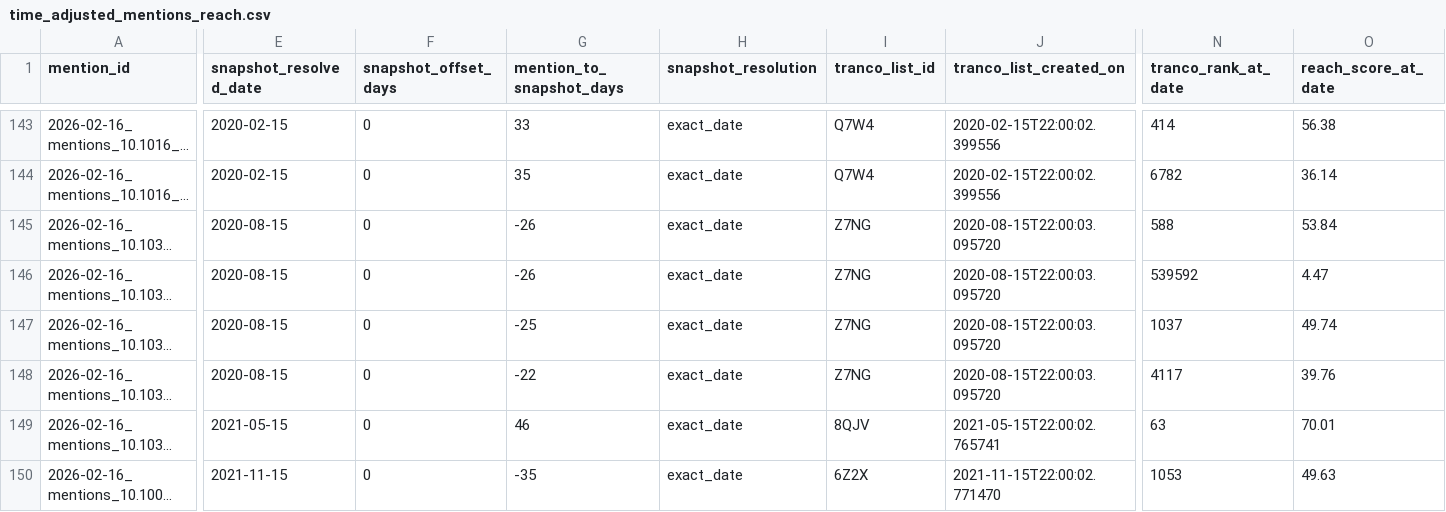
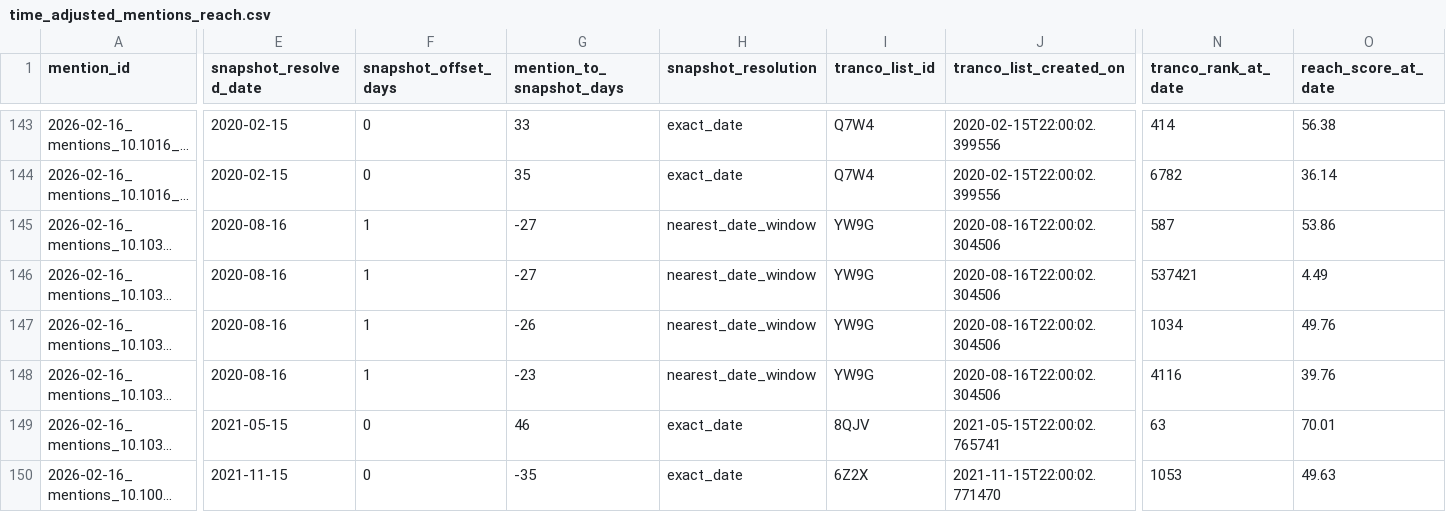
Before and after one commit to jakeberv/jakeberv.github.io, a CSV file: data/impact/reach/time_adjusted_mentions_reach.csv, drawn as a sheet; only a part is shown, gaps mark what is left out; long unchanged cells end in …; the diff covers the shown part only; the diff names each change by its address in the sheet, - before the commit and + after, or states it on an @@ line.

```diff
--- a/data/impact/reach/time_adjusted_mentions_reach.csv
+++ b/data/impact/reach/time_adjusted_mentions_reach.csv
-E145:E148 (snapshot_resolved_date): 2020-08-15
+E145:E148 (snapshot_resolved_date): 2020-08-16
-F145:F148 (snapshot_offset_days): 0
+F145:F148 (snapshot_offset_days): 1
-G145:G146 (mention_to_snapshot_days): -26
+G145:G146 (mention_to_snapshot_days): -27
-H145:H148 (snapshot_resolution): exact_date
+H145:H148 (snapshot_resolution): nearest_date_window
-I145:I148 (tranco_list_id): Z7NG
+I145:I148 (tranco_list_id): YW9G
-J145:J148 (tranco_list_created_on): 2020-08-15T22:00:03.095720
+J145:J148 (tranco_list_created_on): 2020-08-16T22:00:02.304506
-N145 (tranco_rank_at_date): 588
+N145 (tranco_rank_at_date): 587
-O145 (reach_score_at_date): 53.84
+O145 (reach_score_at_date): 53.86
-N146 (tranco_rank_at_date): 539592
+N146 (tranco_rank_at_date): 537421
-O146 (reach_score_at_date): 4.47
+O146 (reach_score_at_date): 4.49
-G147 (mention_to_snapshot_days): -25
+G147 (mention_to_snapshot_days): -26
-N147 (tranco_rank_at_date): 1037
+N147 (tranco_rank_at_date): 1034
-O147 (reach_score_at_date): 49.74
+O147 (reach_score_at_date): 49.76
-G148 (mention_to_snapshot_days): -22
+G148 (mention_to_snapshot_days): -23
-N148 (tranco_rank_at_date): 4117
+N148 (tranco_rank_at_date): 4116
```
Also changed, not shown: 2 edited cells elsewhere in this file, data/impact/reach/outlet_reach.csv, data/impact/reach/time_adjusted_outlet_reach.csv, 6 other files.
